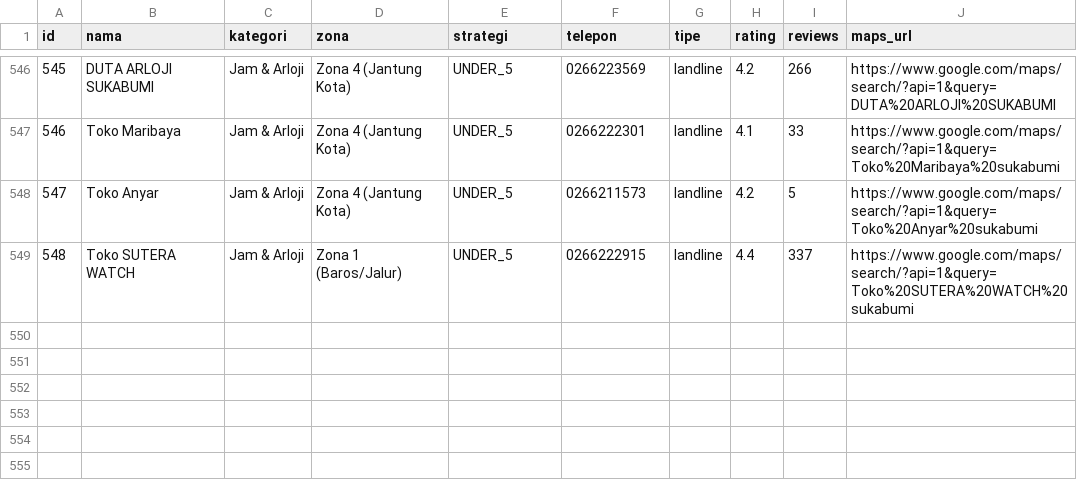
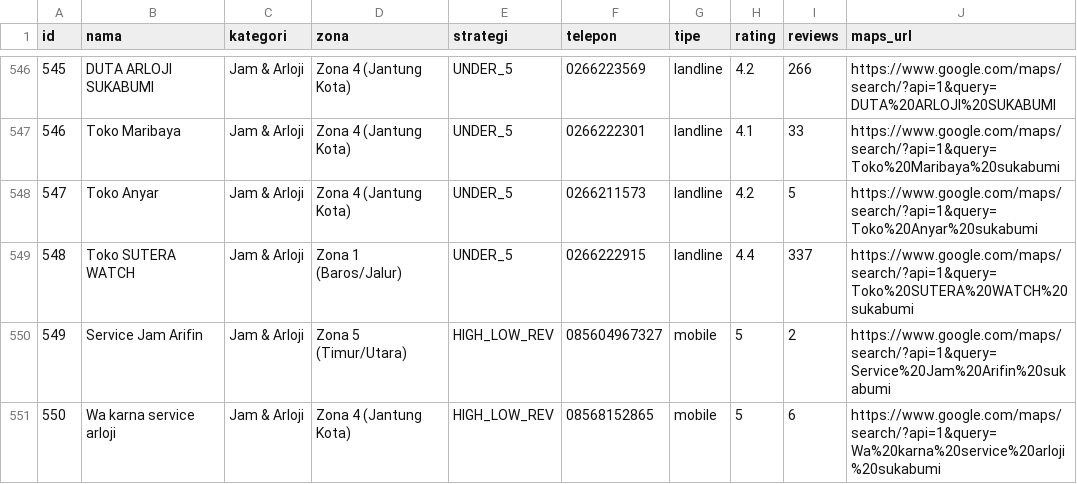
Before and after one commit to maruwahalhendrick/nk-canvass, a CSV file: data_audit/kontak_outreach.csv, drawn as a sheet; only a part is shown, gaps mark what is left out.

Commit message:
feat: round-2 probe toko jam (+17 query) -> +2 service jam, total 550
Round 2: kios jam, penjual, perbaikan, servis arloji, smartwatch,
apple watch, second, cibadak/cisaat/cicurug -> 58 kandidat -> 35
detail -> 31 baru (vs dataset) -> triage:

- MASUK (2): Service Jam Arifin 5/2 (Sukalarang, 085604967327 MOBILE),
  Wa karna service arloji 5/6 (Kebonpedes, 08568152865 MOBILE)
- KAMILAH WATCH = Bandung (city gate); TOKO ANYAR26 CIBADAK & RAJA
  REPAIR CIBADAK = luar coverage kota; 29 lainnya out-of-niche
  (kios umum, elektronik, toserba Cicurug, dsb) -> skip konservatif
- Jam & Arloji sekarang 6 entry (4 toko koridor A. Yani + 2 service
  mobile WA-able); coverage 496/550 (90%)

```diff
--- a/data_audit/kontak_outreach.csv
+++ b/data_audit/kontak_outreach.csv
@@ -549 +549,3 @@ id,nama,kategori,zona,strategi,telepon,tipe,rating,reviews,maps_url
 548,"Toko SUTERA WATCH","Jam & Arloji","Zona 1 (Baros/Jalur)","UNDER_5",0266222915,landline,4.4,337,"https://www.google.com/maps/search/?api=1&query=Toko%20SUTERA%20WATCH%20sukabumi"
+549,"Service Jam Arifin","Jam & Arloji","Zona 5 (Timur/Utara)","HIGH_LOW_REV",085604967327,mobile,5,2,"https://www.google.com/maps/search/?api=1&query=Service%20Jam%20Arifin%20sukabumi"
+550,"Wa karna service arloji","Jam & Arloji","Zona 4 (Jantung Kota)","HIGH_LOW_REV",08568152865,mobile,5,6,"https://www.google.com/maps/search/?api=1&query=Wa%20karna%20service%20arloji%20sukabumi"
```
Also changed, not shown: 7 other files.
